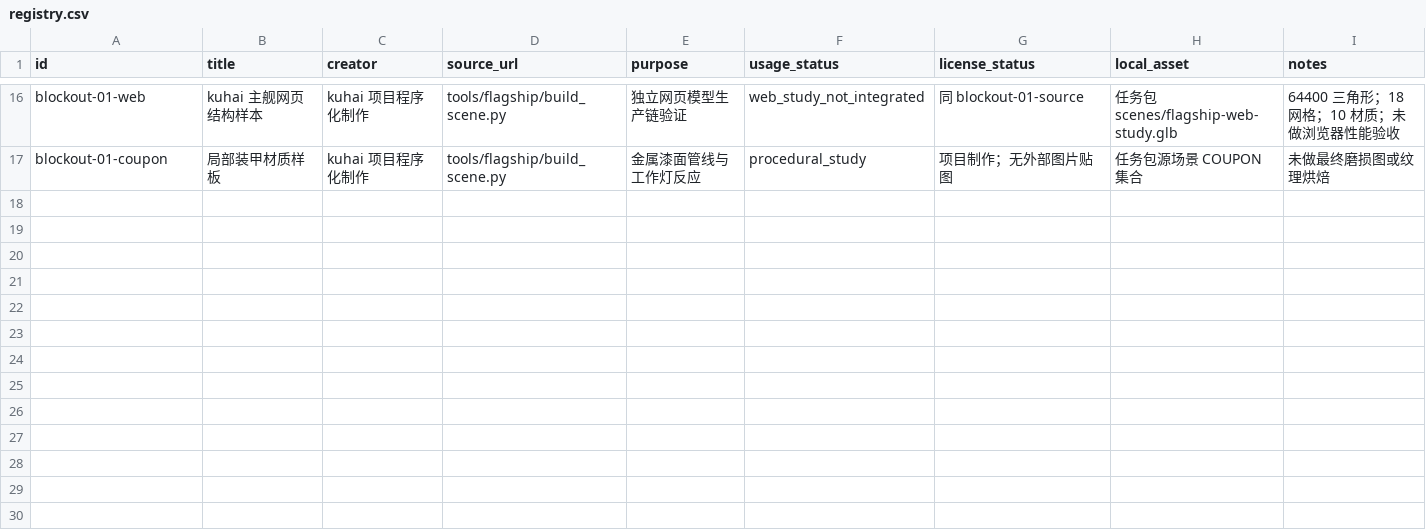
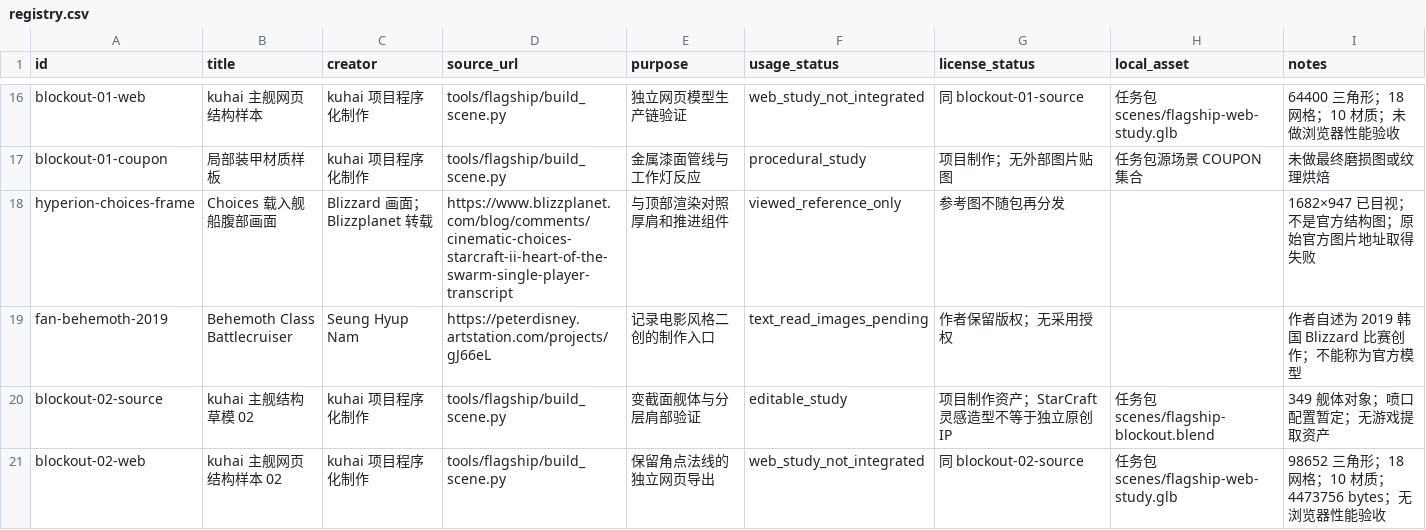
Before and after one commit to kuhaiyongcun-droid/Shirone, a CSV file: docs/kuhai/assets/registry.csv, drawn as a sheet; only a part is shown, gaps mark what is left out.

Commit message:
feat(flagship): refine hull volumes and shoulder propulsion
Replace flat hull slabs with tapered sections, layered shoulders and provisional outboard propulsion groups. Preserve evaluated corner normals in the separate web export.

Add fixed-camera comparison sheets, reference provenance, geometry and relocation checks, and the blockout-02 portable delivery record. Keep the archive interior and website runtime unchanged.

Validation: eight Cycles CPU views, relocated 960px sample, structural and GLB checks, and Astro check with zero errors or warnings.

```diff
--- a/docs/kuhai/assets/registry.csv
+++ b/docs/kuhai/assets/registry.csv
@@ -17 +17,5 @@
 "blockout-01-coupon","局部装甲材质样板","kuhai 项目程序化制作","tools/flagship/build_scene.py","金属漆面管线与工作灯反应","procedural_study","项目制作；无外部图片贴图","任务包源场景 COUPON 集合","未做最终磨损图或纹理烘焙"
+"hyperion-choices-frame","Choices 载入舰船腹部画面","Blizzard 画面；Blizzplanet 转载","https://www.blizzplanet.com/blog/comments/cinematic-choices-starcraft-ii-heart-of-the-swarm-single-player-transcript","与顶部渲染对照厚肩和推进组件","viewed_reference_only","参考图不随包再分发","","1682×947 已目视；不是官方结构图；原始官方图片地址取得失败"
+"fan-behemoth-2019","Behemoth Class Battlecruiser","Seung Hyup Nam","https://peterdisney.artstation.com/projects/gJ66eL","记录电影风格二创的制作入口","text_read_images_pending","作者保留版权；无采用授权","","作者自述为 2019 韩国 Blizzard 比赛创作；不能称为官方模型"
+"blockout-02-source","kuhai 主舰结构草模 02","kuhai 项目程序化制作","tools/flagship/build_scene.py","变截面舰体与分层肩部验证","editable_study","项目制作资产；StarCraft 灵感造型不等于独立原创 IP","任务包 scenes/flagship-blockout.blend","349 舰体对象；喷口配置暂定；无游戏提取资产"
+"blockout-02-web","kuhai 主舰网页结构样本 02","kuhai 项目程序化制作","tools/flagship/build_scene.py","保留角点法线的独立网页导出","web_study_not_integrated","同 blockout-02-source","任务包 scenes/flagship-web-study.glb","98652 三角形；18 网格；10 材质；4473756 bytes；无浏览器性能验收"
```
Also changed, not shown: 14 other files.
